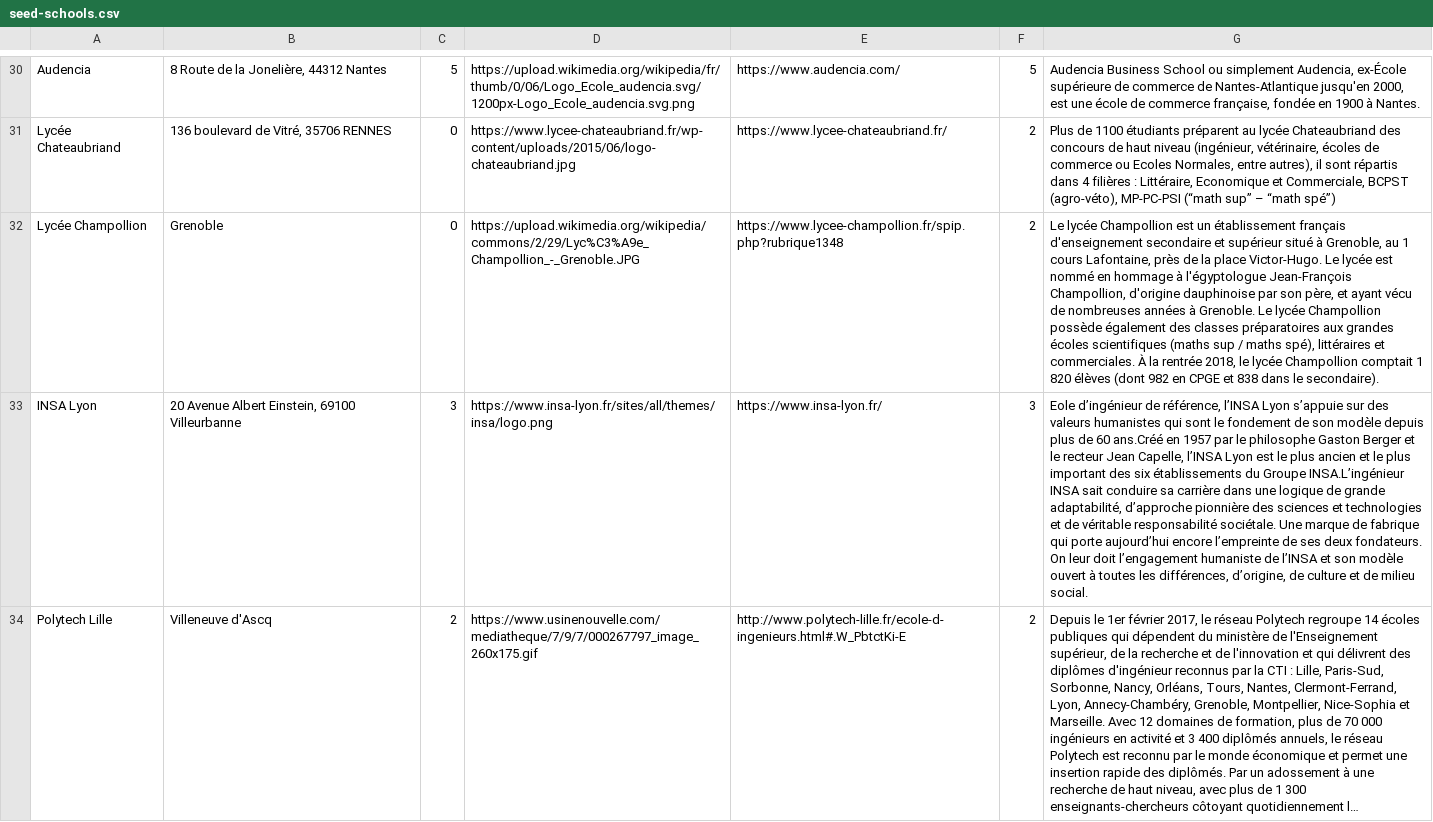
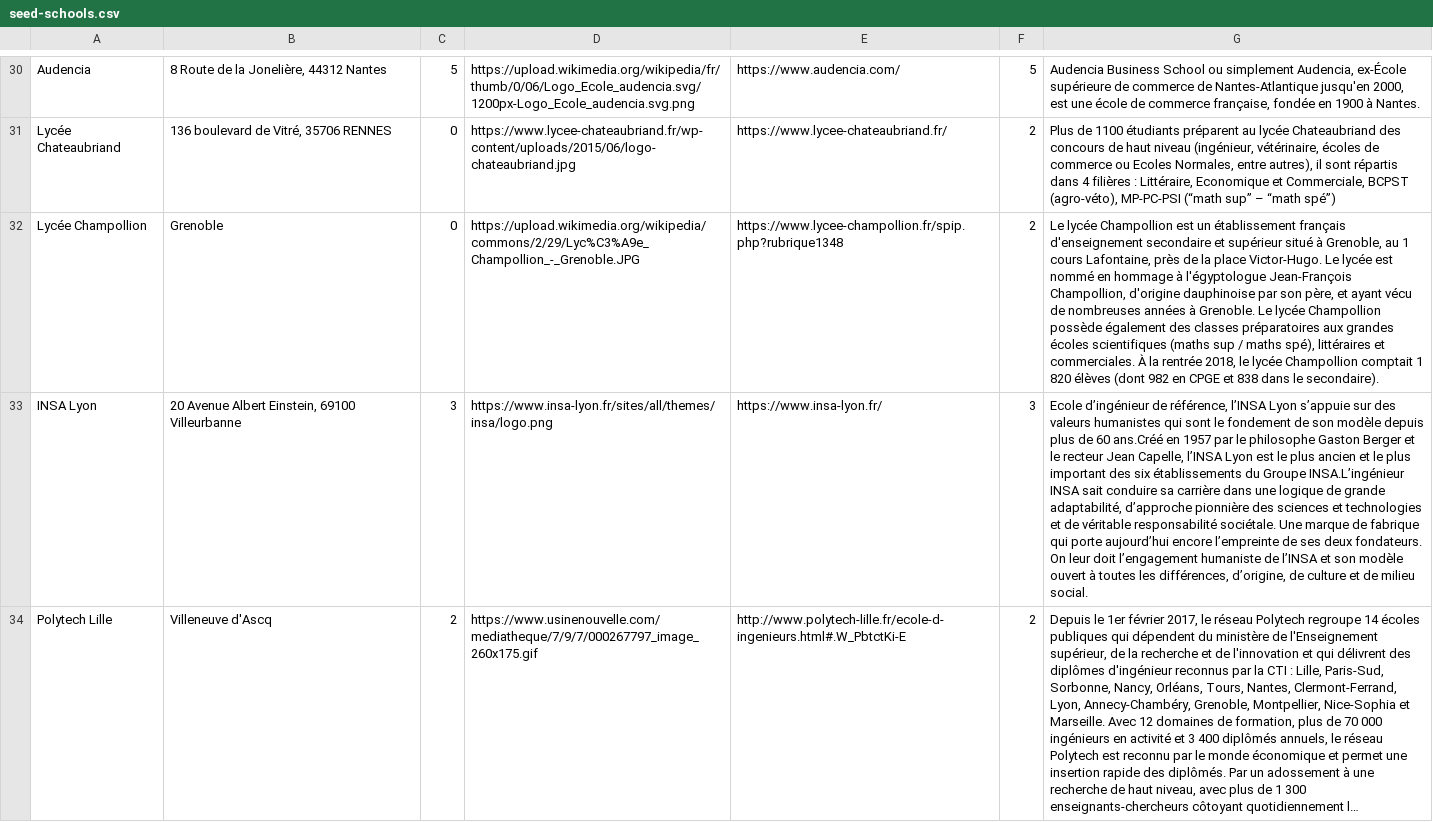
Before and after one commit to charlesmarchand/Invia, a CSV file: seed-schools.csv, drawn as a sheet; only a part is shown, gaps mark what is left out; long unchanged cells end in …; the diff covers the shown part only; the diff names each change by its address in the sheet, - before the commit and + after, or states it on an @@ line.

```diff
--- a/seed-schools.csv
+++ b/seed-schools.csv
-G33: Eole d’ingénieur de…
+G33: Ecole d’ingénieur de…
```
Also changed, not shown: 6 added rows elsewhere in this file, seed-diplomasUTF8.csv, seed-jobs.csv, 4 other files.
